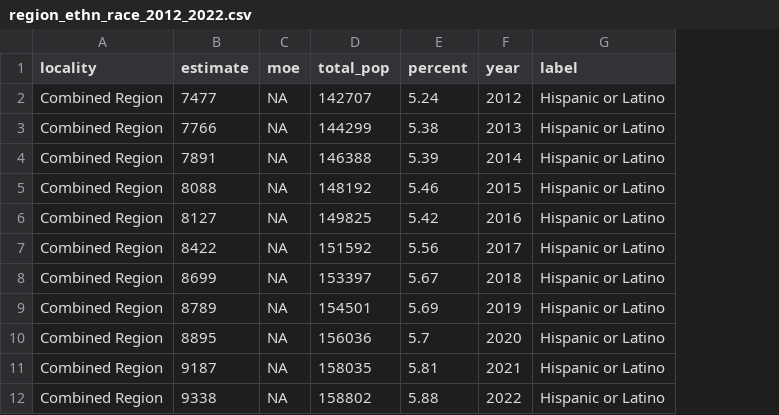
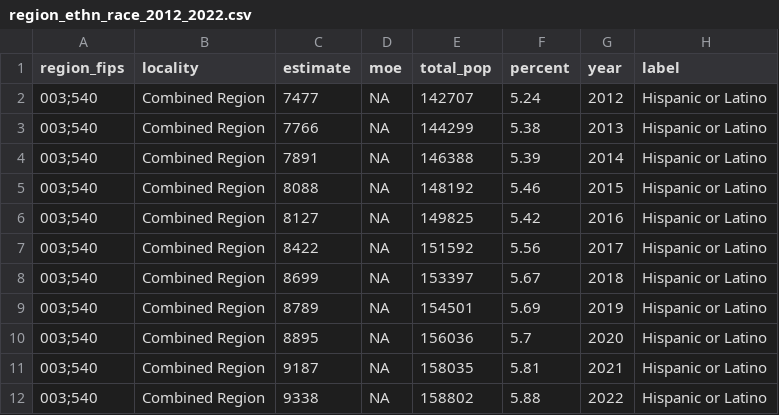
Before and after one commit to virginiaequitycenter/regional-equity-profile, a CSV file: data/region_ethn_race_2012_2022.csv, drawn as a sheet; only a part is shown; the diff names each change by its address in the sheet, - before the commit and + after, or states it on an @@ line.

Commit message:
add region fips to demo, fix viz typo

```diff
--- a/data/region_ethn_race_2012_2022.csv
+++ b/data/region_ethn_race_2012_2022.csv
+column A (region_fips), rows 2-12: all 003;540
```
Also changed, not shown: data/region_age_2012_2022.csv, data/region_ethn_2012_2022.csv, 12 other files.
